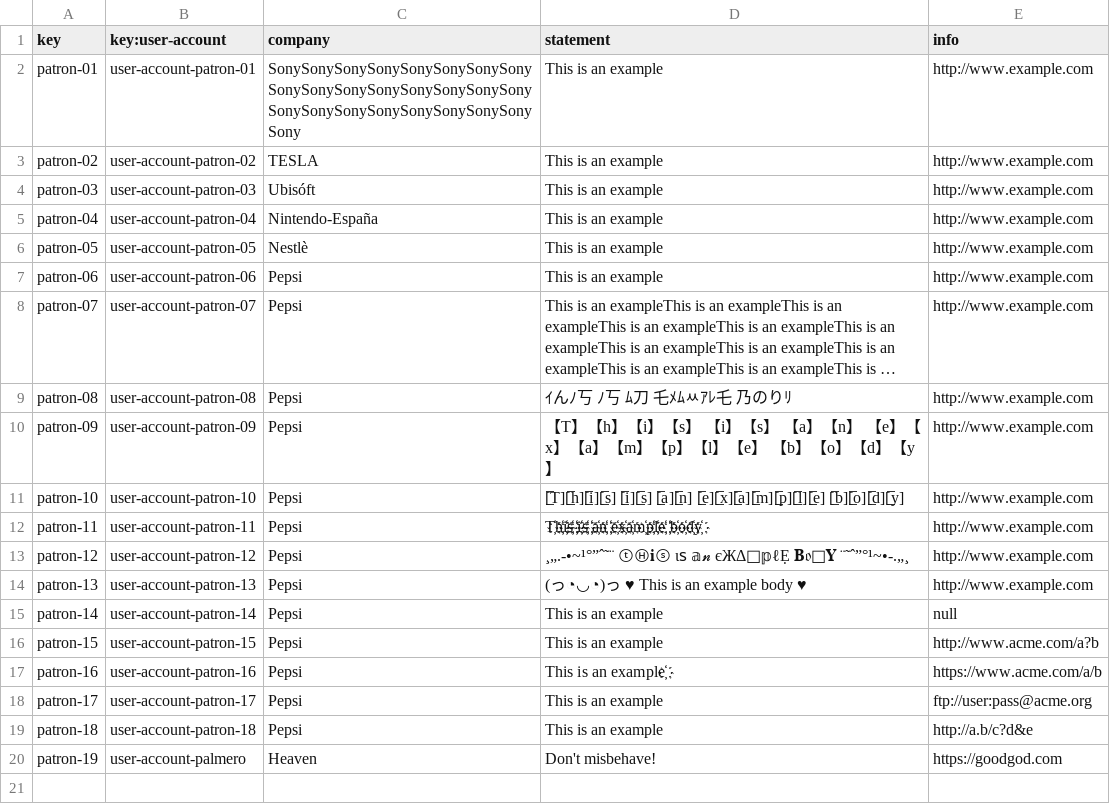
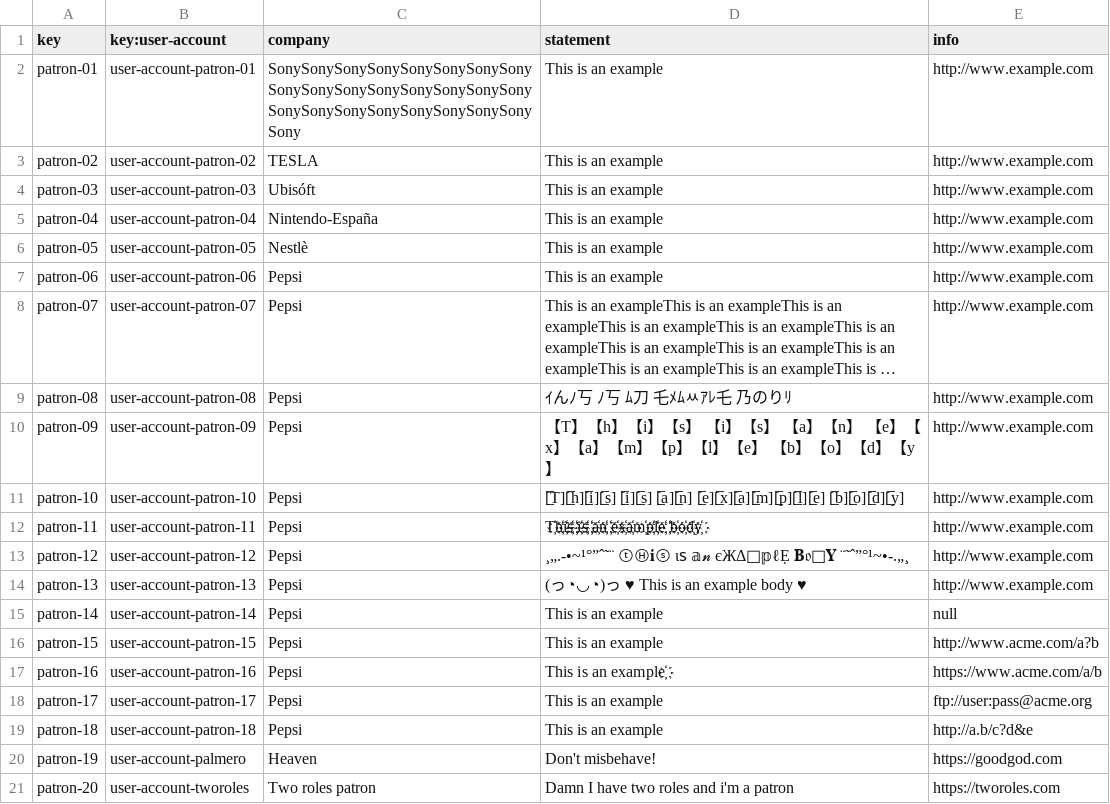
Before and after one commit to javiervaz01/Acme-Toolkits-22.7, a CSV file: src/main/webapp/WEB-INF/resources/sample-data/patron.csv, drawn as a sheet; long unchanged cells end in …; the diff names each change by its address in the sheet, - before the commit and + after, or states it on an @@ line.

```diff
--- a/src/main/webapp/WEB-INF/resources/sample-data/patron.csv
+++ b/src/main/webapp/WEB-INF/resources/sample-data/patron.csv
+row 21: patron-20 | user-account-tworoles | Two roles patron | Damn I have two roles and i'm a patron | https://tworoles.com
```
Also changed, not shown: src/main/webapp/WEB-INF/resources/initial-data/user-account.csv, src/main/webapp/WEB-INF/resources/sample-data/inventor.csv, 45 other files.
